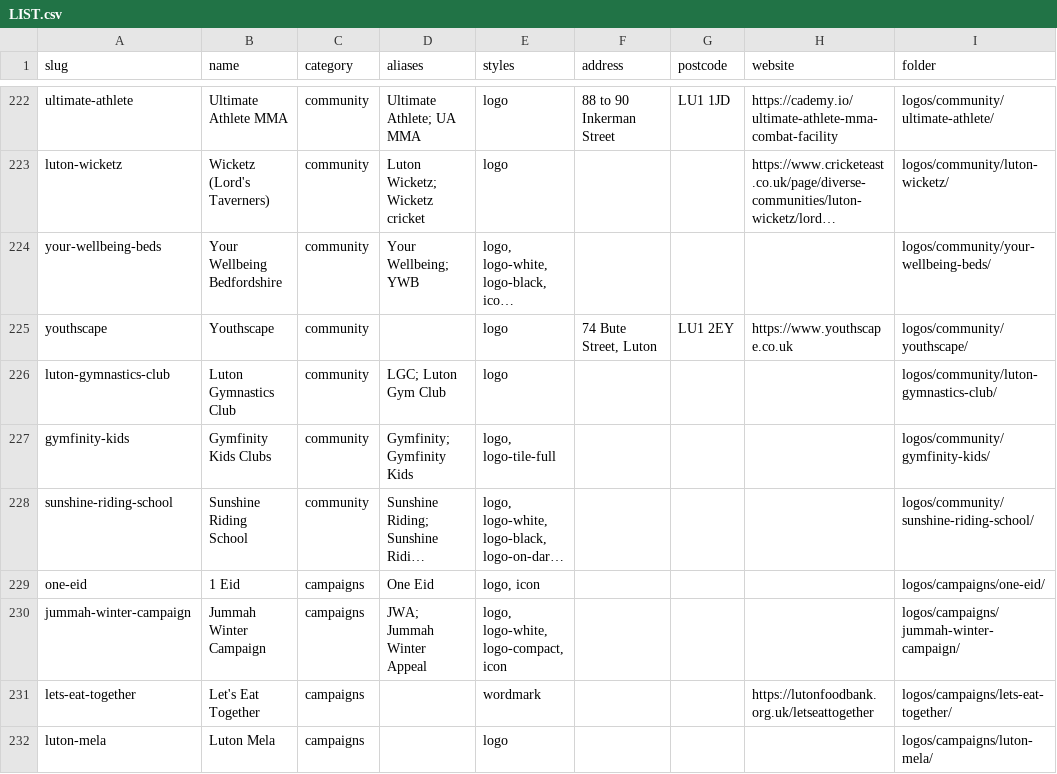
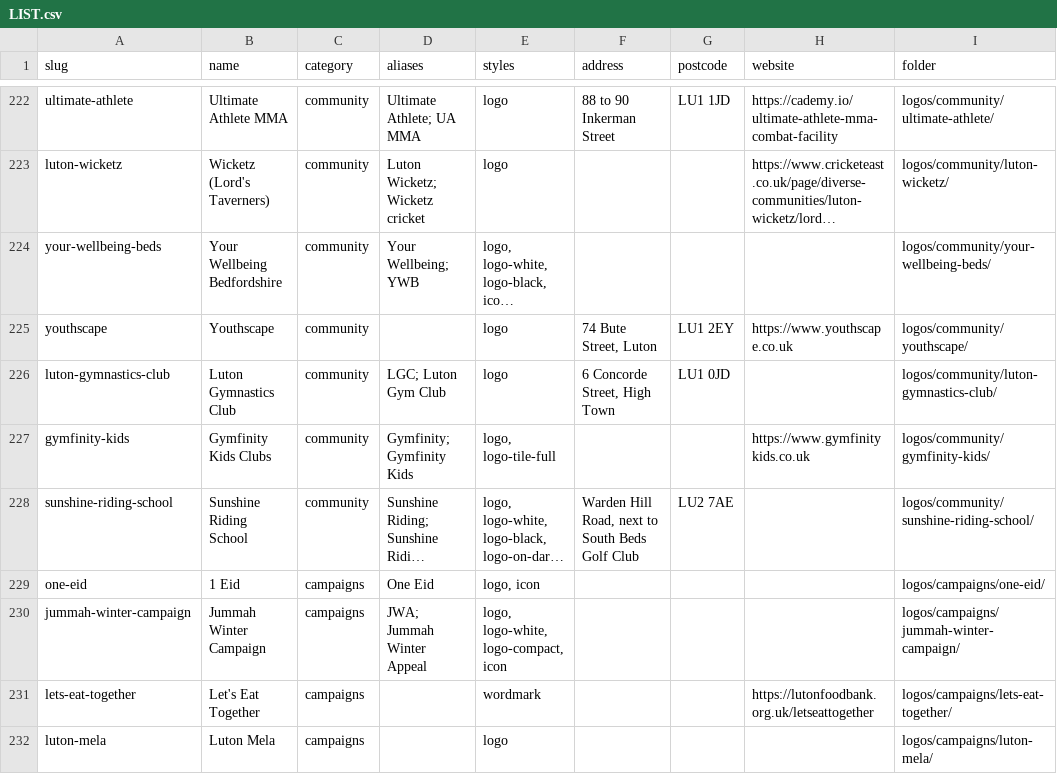
Before and after one commit to summarshah1-creator/smr-website, a CSV file: logos/LIST.csv, drawn as a sheet; only a part is shown, gaps mark what is left out; long unchanged cells end in …; the diff names each change by its address in the sheet, - before the commit and + after, or states it on an @@ line.

```diff
--- a/logos/LIST.csv
+++ b/logos/LIST.csv
-F226 (address): (empty)
+F226 (address): 6 Concorde Street, High Town
-G226 (postcode): (empty)
+G226 (postcode): LU1 0JD
-H227 (website): (empty)
+H227 (website): https://www.gymfinitykids.co.uk
-F228 (address): (empty)
+F228 (address): Warden Hill Road, next to South Beds Golf Club
-G228 (postcode): (empty)
+G228 (postcode): LU2 7AE
```
Also changed, not shown: 3 other files.
